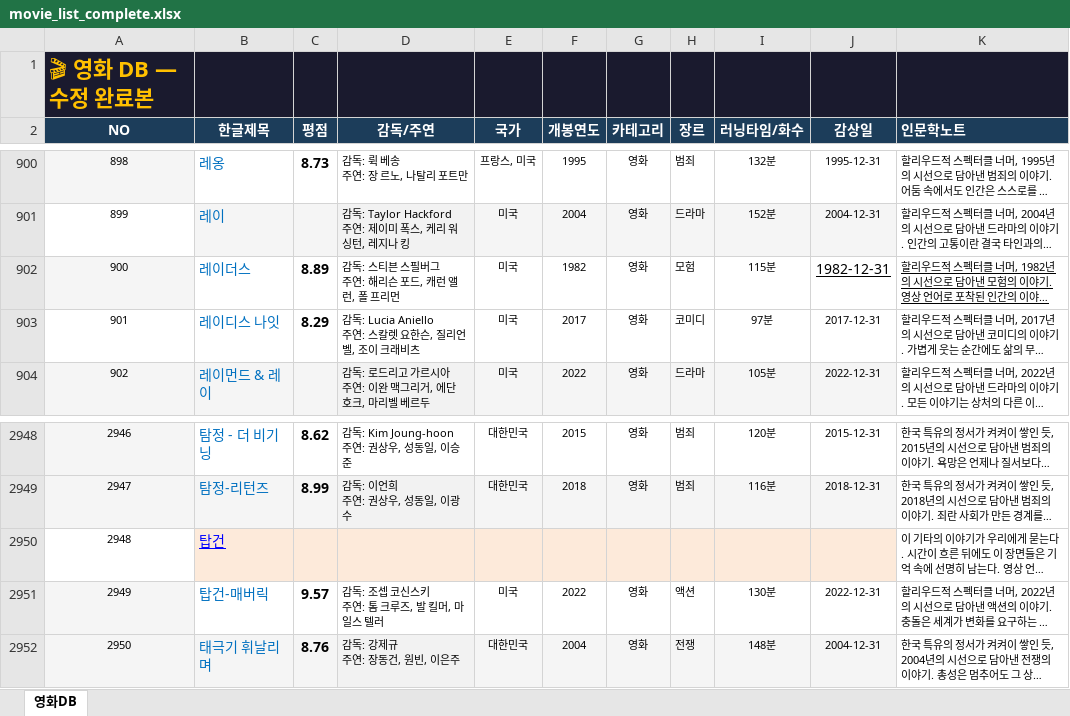
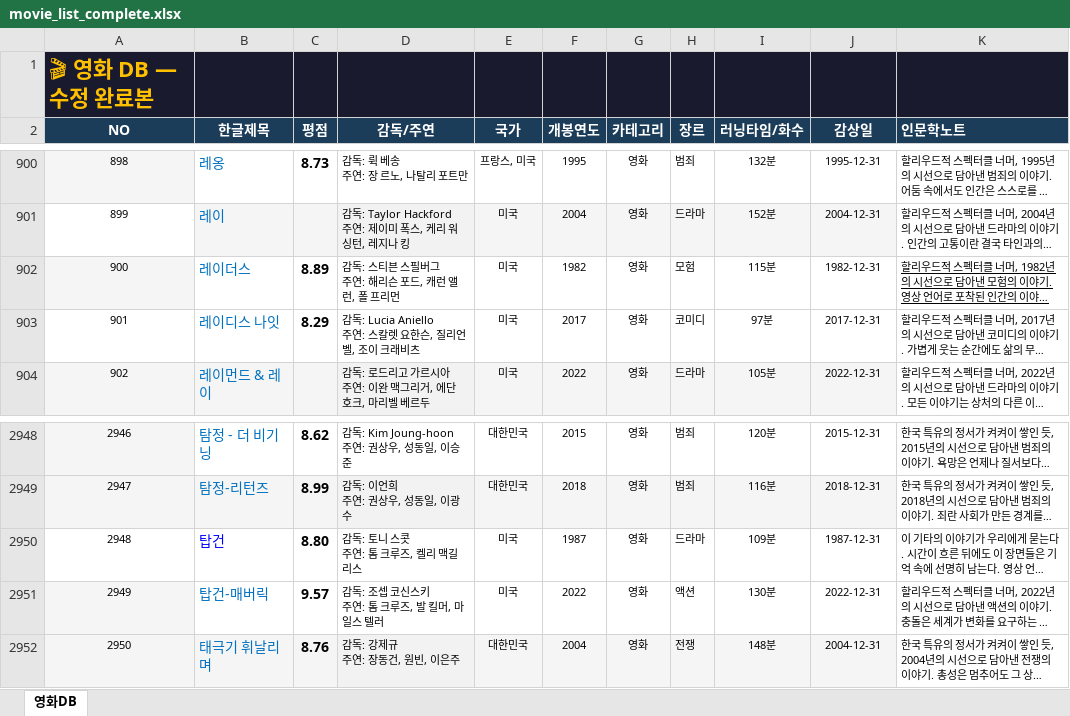
Before and after one commit to casio8000/film-humanities_Mobile, an Excel workbook: movie_list_complete.xlsx, sheet 영화DB, drawn as a sheet; only a part is shown, gaps mark what is left out; long unchanged cells end in …; values as stored, in another font and other column widths than the file's, no borders; table styles not drawn; ↵ is a line break in a cell; the diff names each change by its address in the sheet, - before the commit and + after, or states it on an @@ line.

Commit message:
Add files via upload

```diff
--- a/movie_list_complete.xlsx (sheet 영화DB)
+++ b/movie_list_complete.xlsx (sheet 영화DB)
-J902 underline: on
+J902 underline: off, text size: smaller
-B2950:J2950 fill: #FDEADA
+B2950:J2950 fill: none
-B2950 underline: on
+B2950 underline: off
-C2950 (평점): (empty)
+C2950 (평점): 8.80
-D2950 (감독/주연): (empty)
+D2950 (감독/주연): 감독: 토니 스콧 ↵ 주연: 톰 크루즈, 켈리 맥길리스
-E2950 (국가): (empty)
+E2950 (국가): 미국
-F2950 (개봉연도): (empty)
+F2950 (개봉연도): 1987
-G2950 (카테고리): (empty)
+G2950 (카테고리): 영화
-H2950 (장르): (empty)
+H2950 (장르): 드라마
-I2950 (러닝타임/화수): (empty)
+I2950 (러닝타임/화수): 109분
-J2950 (감상일): (empty)
+J2950 (감상일): 1987-12-31
```
Also changed, not shown: formulas that keep their value.
